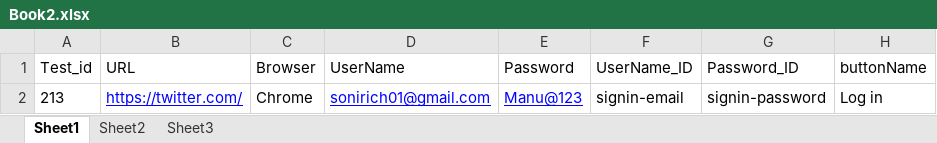
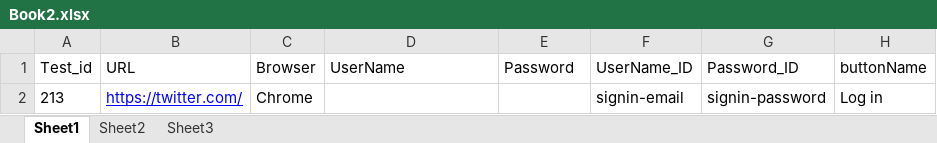
Before and after one commit to richa-soni/CucumberFramework, an Excel workbook: TwitterCucumber/Fixture/Book2.xlsx, sheet Sheet1, drawn as a sheet; values as stored, in another font and other column widths than the file's, no borders; the diff names each change by its address in the sheet, - before the commit and + after, or states it on an @@ line.

```diff
--- a/TwitterCucumber/Fixture/Book2.xlsx (sheet Sheet1)
+++ b/TwitterCucumber/Fixture/Book2.xlsx (sheet Sheet1)
-D2 (UserName): sonirich01@gmail.com
+D2 (UserName): (empty)
-E2 (Password): Manu@123
+E2 (Password): (empty)
```
Also changed, not shown: 1 other file.
